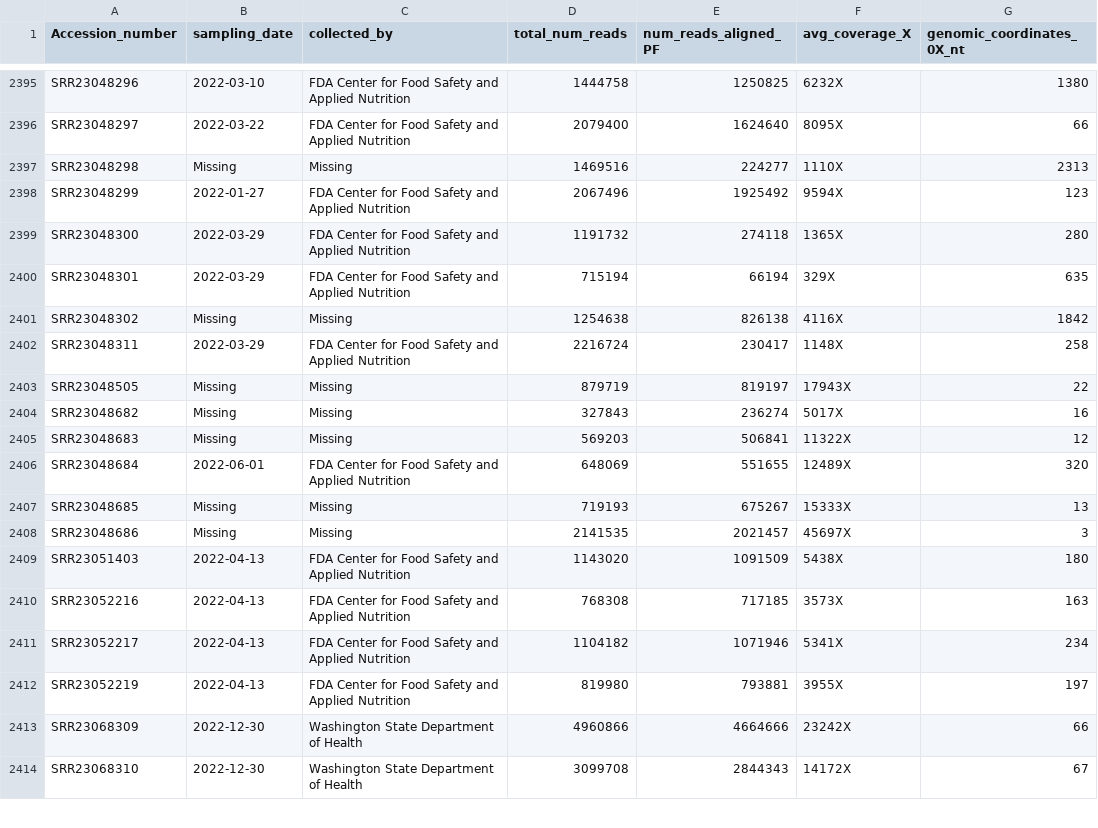
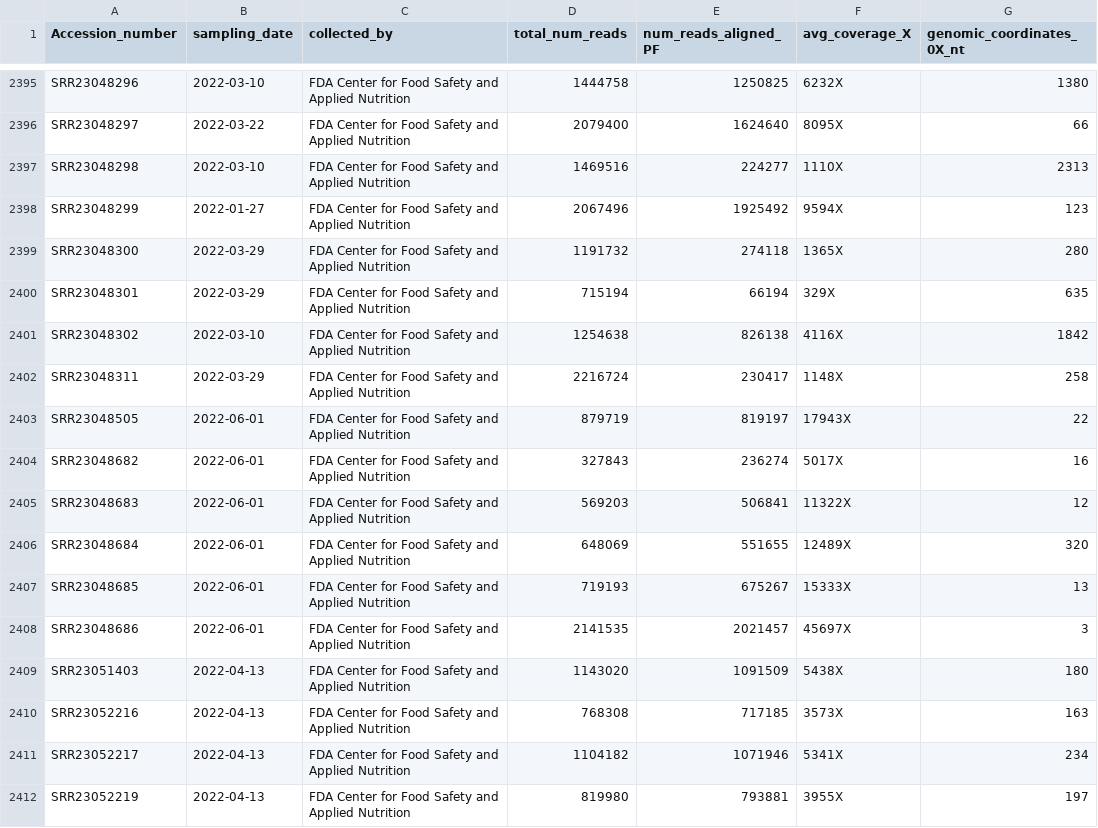
Before and after one commit to CFSAN-Biostatistics/WW-SC2-variant-estimations, a CSV file: qc.csv, drawn as a sheet; only a part is shown, gaps mark what is left out; the shorter side is filled out with more unchanged rows; the diff names each change by its address in the sheet, - before the commit and + after, or states it on an @@ line.

```diff
--- a/qc.csv
+++ b/qc.csv
-B2397 (sampling_date): Missing
+B2397 (sampling_date): 2022-03-10
-C2397 (collected_by): Missing
+C2397 (collected_by): FDA Center for Food Safety and Applied Nutrition
-B2401 (sampling_date): Missing
+B2401 (sampling_date): 2022-03-10
-C2401 (collected_by): Missing
+C2401 (collected_by): FDA Center for Food Safety and Applied Nutrition
-B2403:B2405 (sampling_date): Missing
+B2403:B2405 (sampling_date): 2022-06-01
-C2403:C2405 (collected_by): Missing
+C2403:C2405 (collected_by): FDA Center for Food Safety and Applied Nutrition
-B2407:B2408 (sampling_date): Missing
+B2407:B2408 (sampling_date): 2022-06-01
-C2407:C2408 (collected_by): Missing
+C2407:C2408 (collected_by): FDA Center for Food Safety and Applied Nutrition
```
Also changed, not shown: 1 other file.
